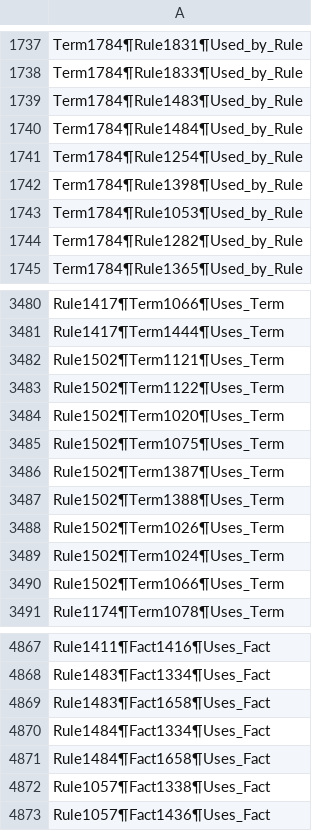
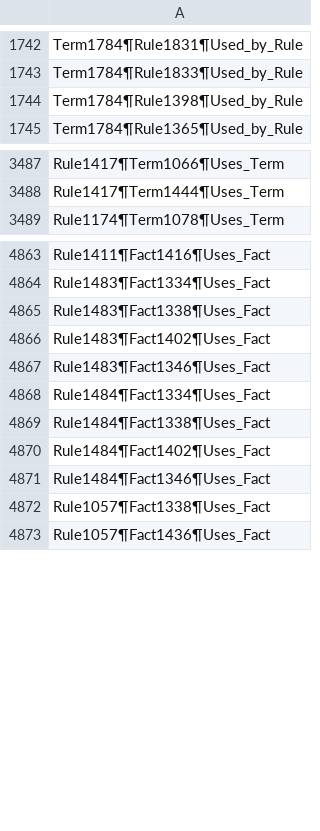
Before and after one commit to MarkDonaldBacon/Neo4J-import, a CSV file: Relationships_CSV.CSV, drawn as a sheet; only a part is shown, gaps mark what is left out; the diff covers the shown part only.

```diff
--- a/Relationships_CSV.CSV
+++ b/Relationships_CSV.CSV
@@ -1738,8 +1743,3 @@ Term1784¶Rule1831¶Used_by_Rule
 Term1784¶Rule1833¶Used_by_Rule
-Term1784¶Rule1483¶Used_by_Rule
-Term1784¶Rule1484¶Used_by_Rule
-Term1784¶Rule1254¶Used_by_Rule
 Term1784¶Rule1398¶Used_by_Rule
-Term1784¶Rule1053¶Used_by_Rule
-Term1784¶Rule1282¶Used_by_Rule
 Term1784¶Rule1365¶Used_by_Rule
@@ -3481,11 +3488,2 @@ Rule1417¶Term1066¶Uses_Term
 Rule1417¶Term1444¶Uses_Term
-Rule1502¶Term1121¶Uses_Term
-Rule1502¶Term1122¶Uses_Term
-Rule1502¶Term1020¶Uses_Term
-Rule1502¶Term1075¶Uses_Term
-Rule1502¶Term1387¶Uses_Term
-Rule1502¶Term1388¶Uses_Term
-Rule1502¶Term1026¶Uses_Term
-Rule1502¶Term1024¶Uses_Term
-Rule1502¶Term1066¶Uses_Term
 Rule1174¶Term1078¶Uses_Term
@@ -4868,5 +4864,9 @@ Rule1411¶Fact1416¶Uses_Fact
 Rule1483¶Fact1334¶Uses_Fact
-Rule1483¶Fact1658¶Uses_Fact
+Rule1483¶Fact1338¶Uses_Fact
+Rule1483¶Fact1402¶Uses_Fact
+Rule1483¶Fact1346¶Uses_Fact
 Rule1484¶Fact1334¶Uses_Fact
-Rule1484¶Fact1658¶Uses_Fact
+Rule1484¶Fact1338¶Uses_Fact
+Rule1484¶Fact1402¶Uses_Fact
+Rule1484¶Fact1346¶Uses_Fact
 Rule1057¶Fact1338¶Uses_Fact
```
Also changed, not shown: 18 added rows, 20 removed rows, 30 moved rows and 8 edited cells elsewhere in this file, Facts_CSV.CSV, Rules_CSV.CSV, 1 other file.
